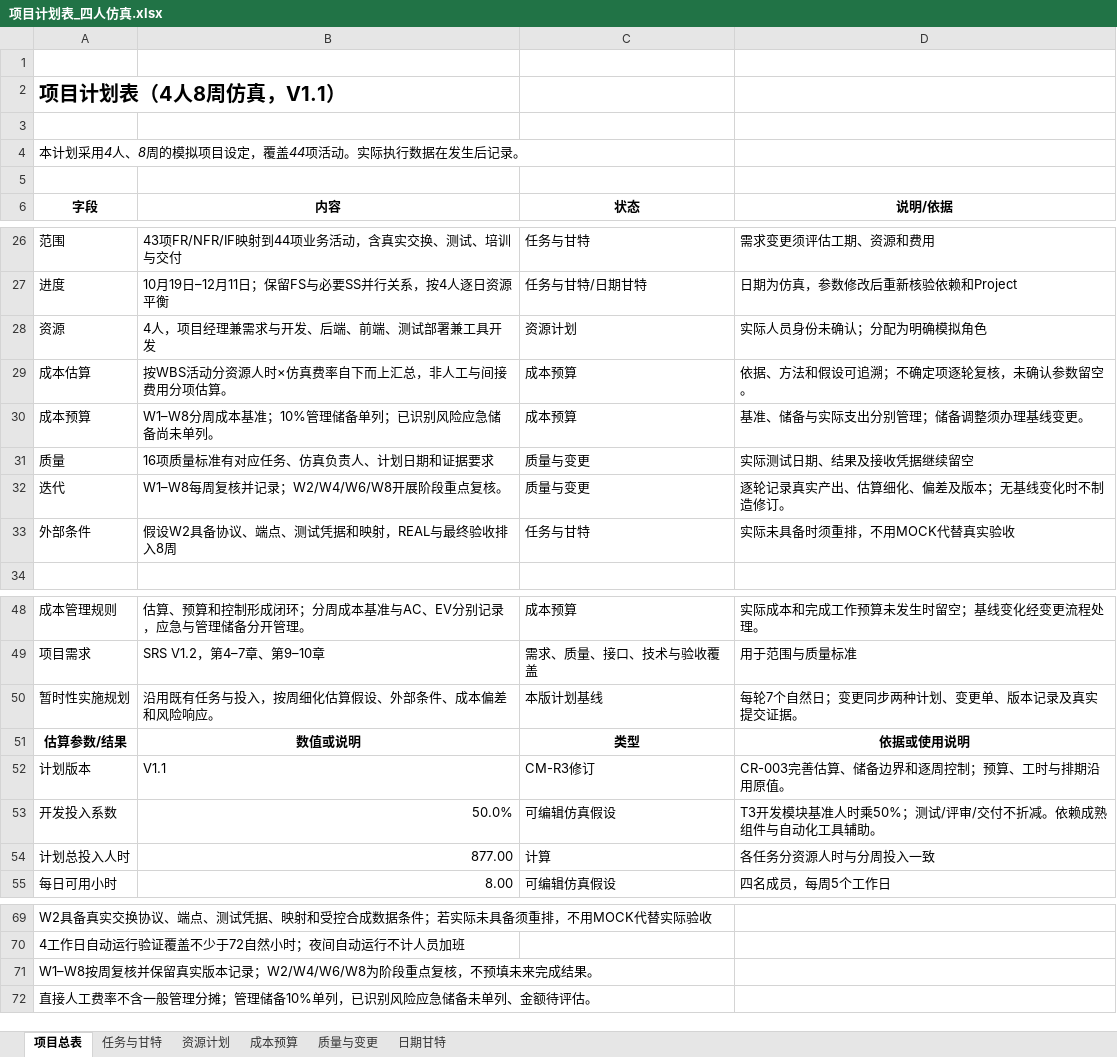
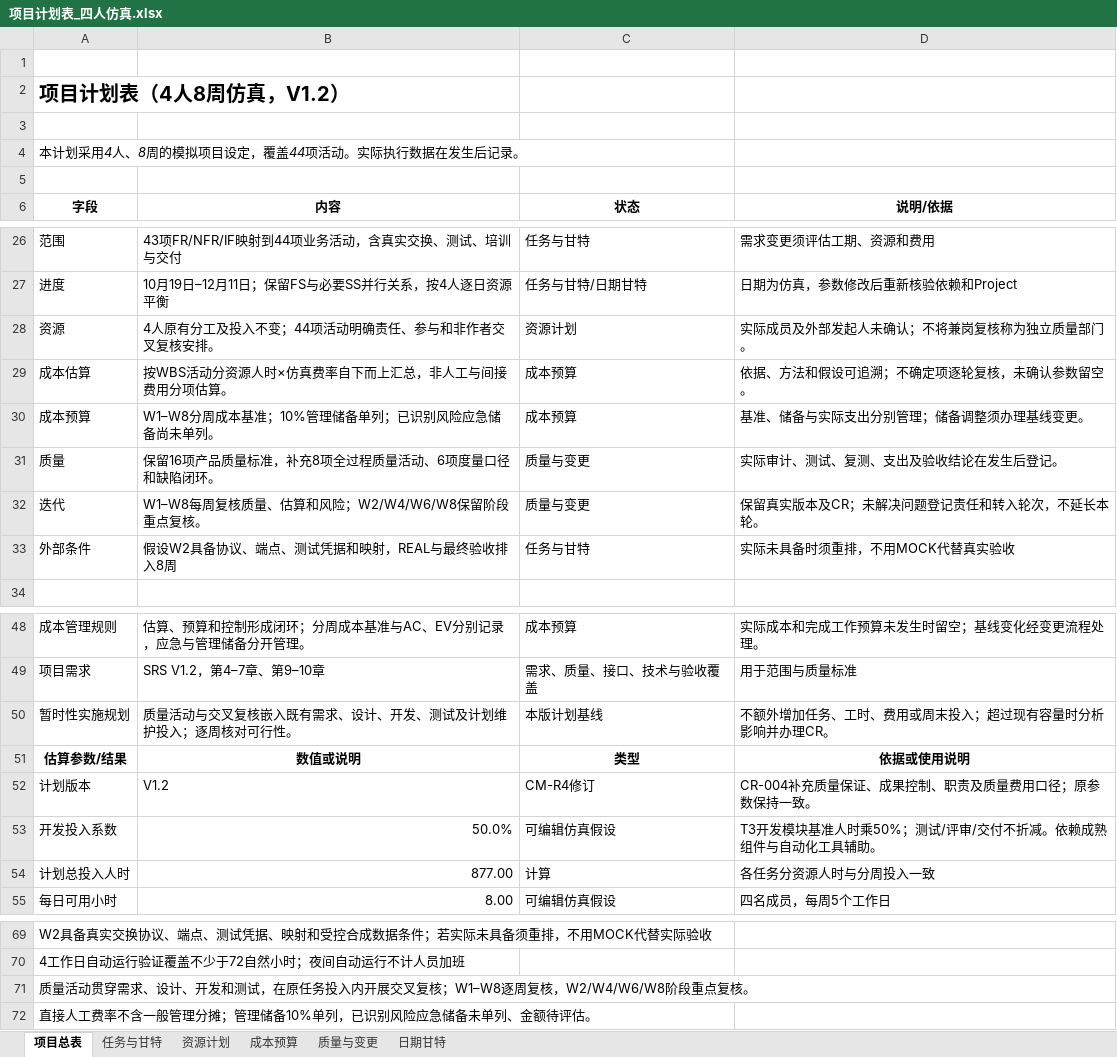
Before and after one commit to heguangV/yunnan-employment-monitoring-srs, an Excel workbook: 项目计划/提交文件/项目计划表_四人仿真.xlsx, sheet 项目总表, drawn as a sheet; only a part is shown, gaps mark what is left out; values as stored, in another font and other column widths than the file's, no borders; the diff names each change by its address in the sheet, - before the commit and + after, or states it on an @@ line.

Commit message:
docs(plan): CR-004完善质量活动与团队职责（CM-R4）
计划文档V1.1修订为V1.2。在既有任务内明确6项质量保证与2项成果控制活动、6项度量口径、44项责任与交叉复核安排及缺陷闭环；区分预防、评估、内部与外部缺陷费用，避免重复计费。

沿用4人、877人时、原任务排期及成本基准106,852.50元和总预算117,537.75元。实际执行、支出和未来签字留空；纯质量费用分摊及交付后独立维护投入仍待确定。

核对：Excel重新打开并计算，职责矩阵的责任人、零投入、缺失投入及质量日期联动正确，核验输入未保存。Project保存后重新打开，59个原生任务的日期、工时、费用、依赖、分配、关键标志及实际字段保持一致；原质量映射保留。变更单已编译并逐页检查。

```diff
--- a/项目计划/提交文件/项目计划表_四人仿真.xlsx (sheet 项目总表)
+++ b/项目计划/提交文件/项目计划表_四人仿真.xlsx (sheet 项目总表)
-A2 (字段): 项目计划表（4人8周仿真，V1.1）
+A2 (字段): 项目计划表（4人8周仿真，V1.2）
-B28 (内容): 4人，项目经理兼需求与开发、后端、前端、测试部署兼工具开发
+B28 (内容): 4人原有分工及投入不变；44项活动明确责任、参与和非作者交叉复核安排。
-D28 (说明/依据): 实际人员身份未确认；分配为明确模拟角色
+D28 (说明/依据): 实际成员及外部发起人未确认；不将兼岗复核称为独立质量部门。
-B31 (内容): 16项质量标准有对应任务、仿真负责人、计划日期和证据要求
+B31 (内容): 保留16项产品质量标准，补充8项全过程质量活动、6项度量口径和缺陷闭环。
-D31 (说明/依据): 实际测试日期、结果及接收凭据继续留空
+D31 (说明/依据): 实际审计、测试、复测、支出及验收结论在发生后登记。
-B32 (内容): W1–W8每周复核并记录；W2/W4/W6/W8开展阶段重点复核。
+B32 (内容): W1–W8每周复核质量、估算和风险；W2/W4/W6/W8保留阶段重点复核。
-D32 (说明/依据): 逐轮记录真实产出、估算细化、偏差及版本；无基线变化时不制造修订。
+D32 (说明/依据): 保留真实版本及CR；未解决问题登记责任和转入轮次，不延长本轮。
-B50 (内容): 沿用既有任务与投入，按周细化估算假设、外部条件、成本偏差和风险响应。
+B50 (内容): 质量活动与交叉复核嵌入既有需求、设计、开发、测试及计划维护投入；逐周核对可行性。
-D50 (说明/依据): 每轮7个自然日；变更同步两种计划、变更单、版本记录及真实提交证据。
+D50 (说明/依据): 不额外增加任务、工时、费用或周末投入；超过现有容量时分析影响并办理CR。
-B52 (内容): V1.1
+B52 (内容): V1.2
-C52 (状态): CM-R3修订
+C52 (状态): CM-R4修订
-D52 (说明/依据): CR-003完善估算、储备边界和逐周控制；预算、工时与排期沿用原值。
+D52 (说明/依据): CR-004补充质量保证、成果控制、职责及质量费用口径；原参数保持一致。
-A71 (字段): W1–W8按周复核并保留真实版本记录；W2/W4/W6/W8为阶段重点复核，不预填未来完成结果。
+A71 (字段): 质量活动贯穿需求、设计、开发和测试，在原任务投入内开展交叉复核；W1–W8逐周复核，W2/W4/W6/W8阶段重点复核。
```
Also changed, not shown: sheet 资源计划, sheet 质量与变更, sheet 成本预算, 8 other files.
